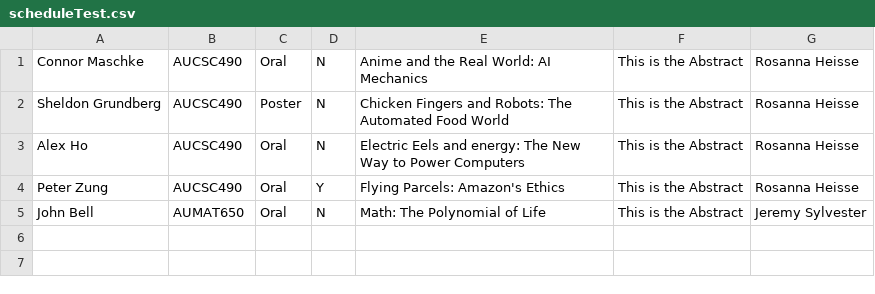
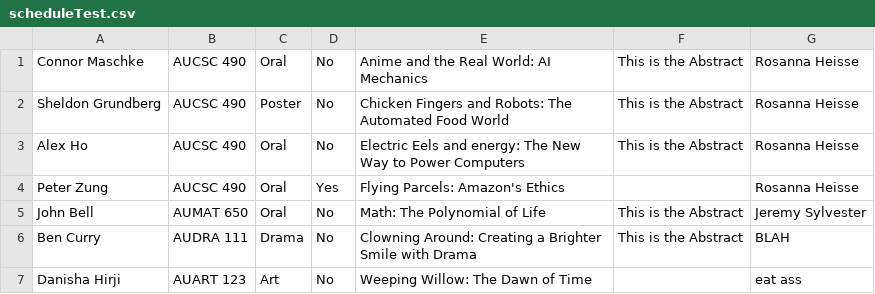
Before and after one commit to ausac320/ausac320, a CSV file: resources/submissionFolder/scheduleTest.csv, drawn as a sheet.

Commit message:
added more fields

```diff
--- a/resources/submissionFolder/scheduleTest.csv
+++ b/resources/submissionFolder/scheduleTest.csv
@@ -1,5 +1,7 @@
-Connor Maschke,AUCSC490,Oral,N,Anime and the Real World: AI Mechanics,This is the Abstract,Rosanna Heisse
-Sheldon Grundberg,AUCSC490,Poster,N,Chicken Fingers and Robots: The Automated Food World,This is the Abstract,Rosanna Heisse
-Alex Ho,AUCSC490,Oral,N,Electric Eels and energy: The New Way to Power Computers,This is the Abstract,Rosanna Heisse
-Peter Zung,AUCSC490,Oral,Y,Flying Parcels: Amazon's Ethics,This is the Abstract,Rosanna Heisse
-John Bell,AUMAT650,Oral,N,Math: The Polynomial of Life,This is the Abstract,Jeremy Sylvester
+Connor Maschke,AUCSC 490,Oral,No,Anime and the Real World: AI Mechanics,This is the Abstract,Rosanna Heisse
+Sheldon Grundberg,AUCSC 490,Poster,No,Chicken Fingers and Robots: The Automated Food World,This is the Abstract,Rosanna Heisse
+Alex Ho,AUCSC 490,Oral,No,Electric Eels and energy: The New Way to Power Computers,This is the Abstract,Rosanna Heisse
+Peter Zung,AUCSC 490,Oral,Yes,Flying Parcels: Amazon's Ethics,,Rosanna Heisse
+John Bell,AUMAT 650,Oral,No,Math: The Polynomial of Life,This is the Abstract,Jeremy Sylvester
+Ben Curry,AUDRA 111,Drama,No,Clowning Around: Creating a Brighter Smile with Drama,This is the Abstract,BLAH
+Danisha Hirji,AUART 123,Art,No,Weeping Willow: The Dawn of Time ,,eat ass
```
